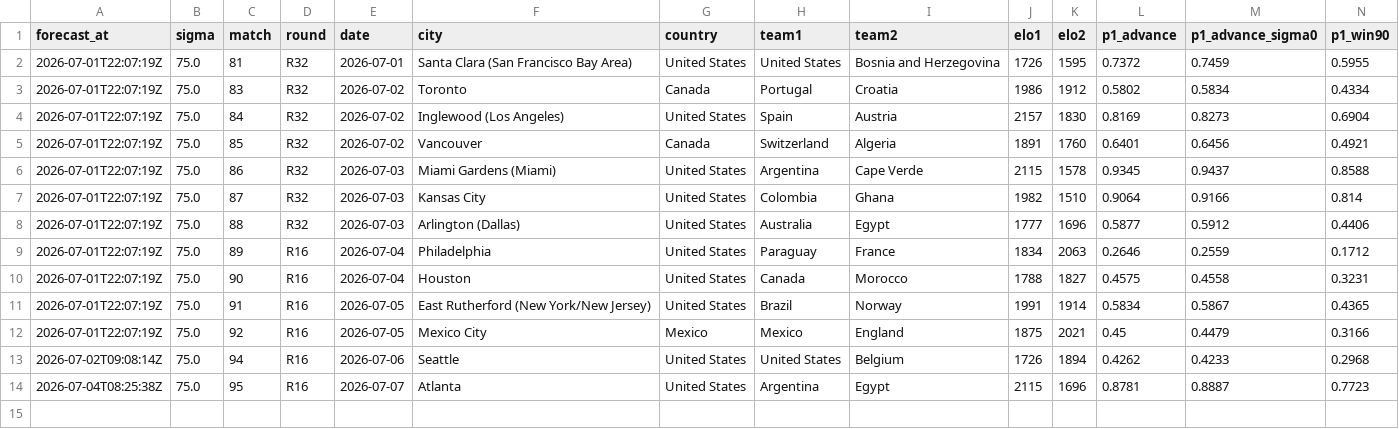
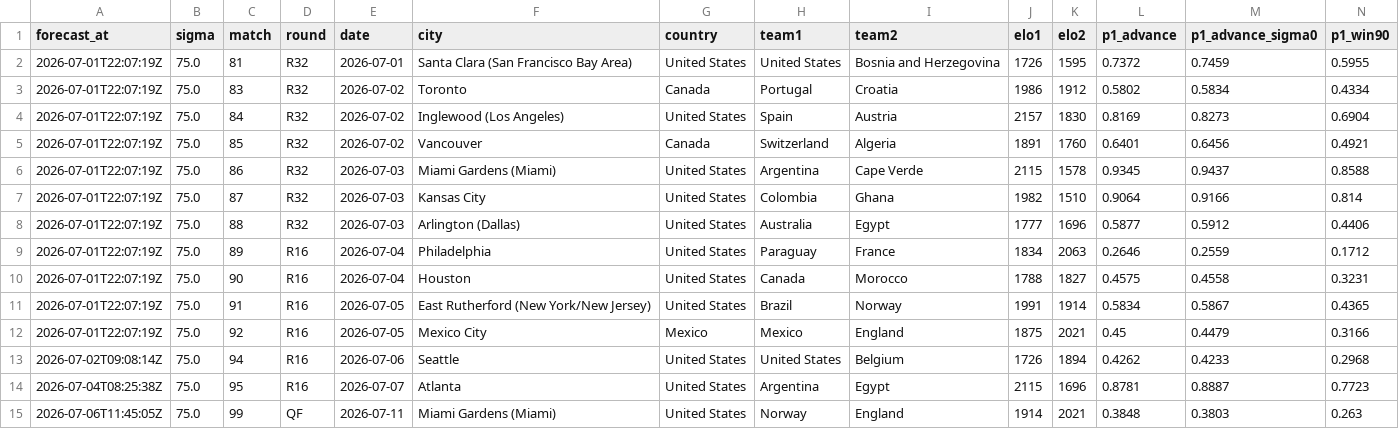
Before and after one commit to Qasak/openpaul, a CSV file: predictions/ko_forecasts.csv, drawn as a sheet; only a part is shown; rows hold the shown columns only; the diff names each change by its address in the sheet, - before the commit and + after, or states it on an @@ line.

```diff
--- a/predictions/ko_forecasts.csv
+++ b/predictions/ko_forecasts.csv
+row 15: 2026-07-06T11:45:05Z | 75.0 | 99 | QF | 2026-07-11 | Miami Gardens (Miami) | United States | Norway | England | 1914 | 2021 | 0.3848 | 0.3803 | 0.263
```
Also changed, not shown: data/ko_forecast.csv, data/ko_forecast_v2.csv, 16 other files.
